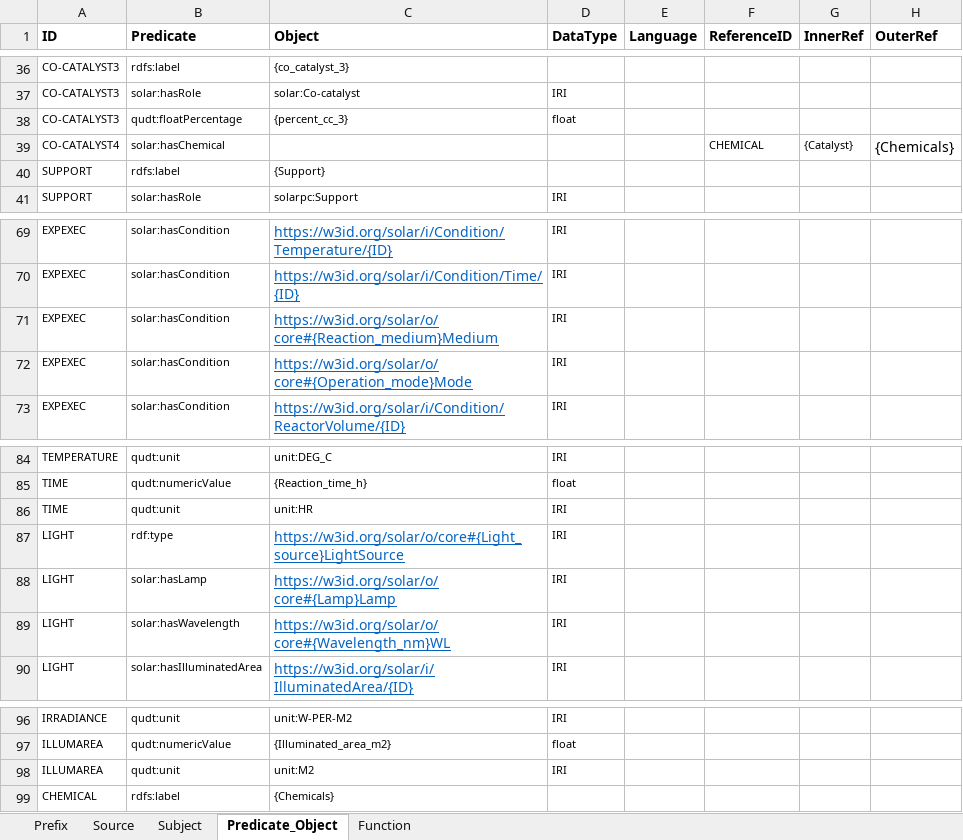
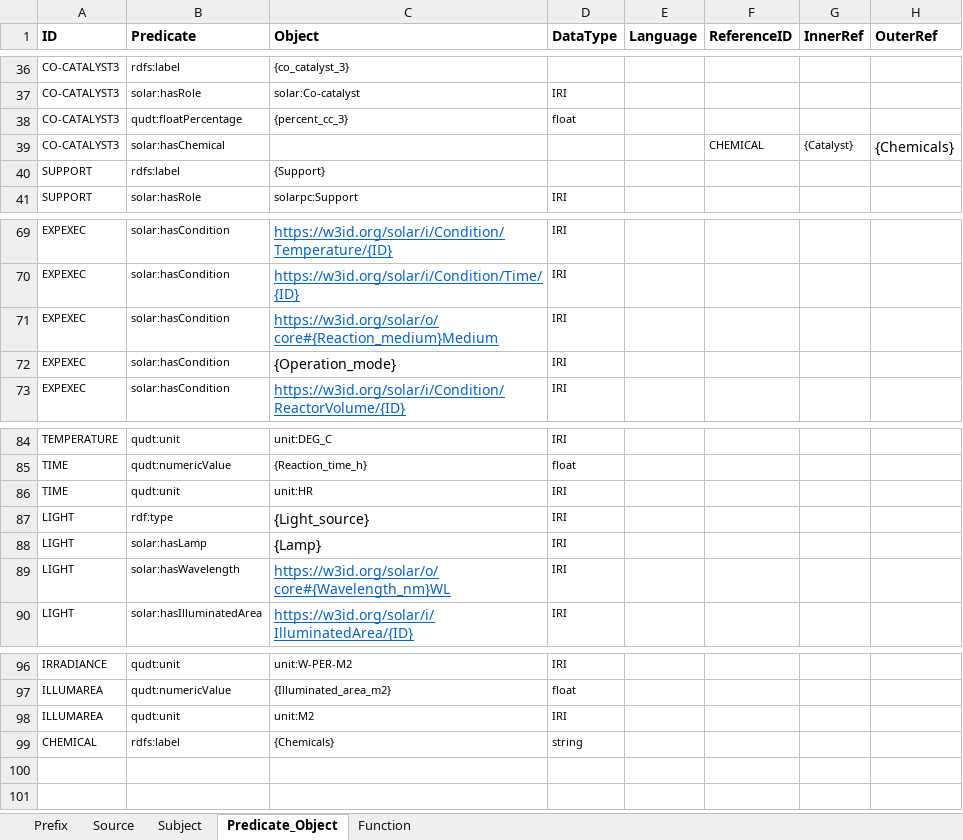
Before and after one commit to SolarChem/solarchem-kg, an Excel workbook: mappings/solarchem-mapping.xlsx, sheet Predicate_Object, drawn as a sheet; only a part is shown, gaps mark what is left out; values as stored, in another font and other column widths than the file's, no borders; the diff names each change by its address in the sheet, - before the commit and + after, or states it on an @@ line.

```diff
--- a/mappings/solarchem-mapping.xlsx (sheet Predicate_Object)
+++ b/mappings/solarchem-mapping.xlsx (sheet Predicate_Object)
-A39 (ID): CO-CATALYST4
+A39 (ID): CO-CATALYST3
-C72 (Object): https://w3id.org/solar/o/core#{Operation_mode}Mode
+C72 (Object): {Operation_mode}
@@ C72 underline: on → off, text colour: #0563C1 → black @@
-C87 (Object): https://w3id.org/solar/o/core#{Light_source}LightSource
+C87 (Object): {Light_source}
@@ C87:C88 underline: on → off, text colour: #0563C1 → black @@
-C88 (Object): https://w3id.org/solar/o/core#{Lamp}Lamp
+C88 (Object): {Lamp}
-D99 (DataType): (empty)
+D99 (DataType): string
```
Also changed, not shown: 1 other file.
